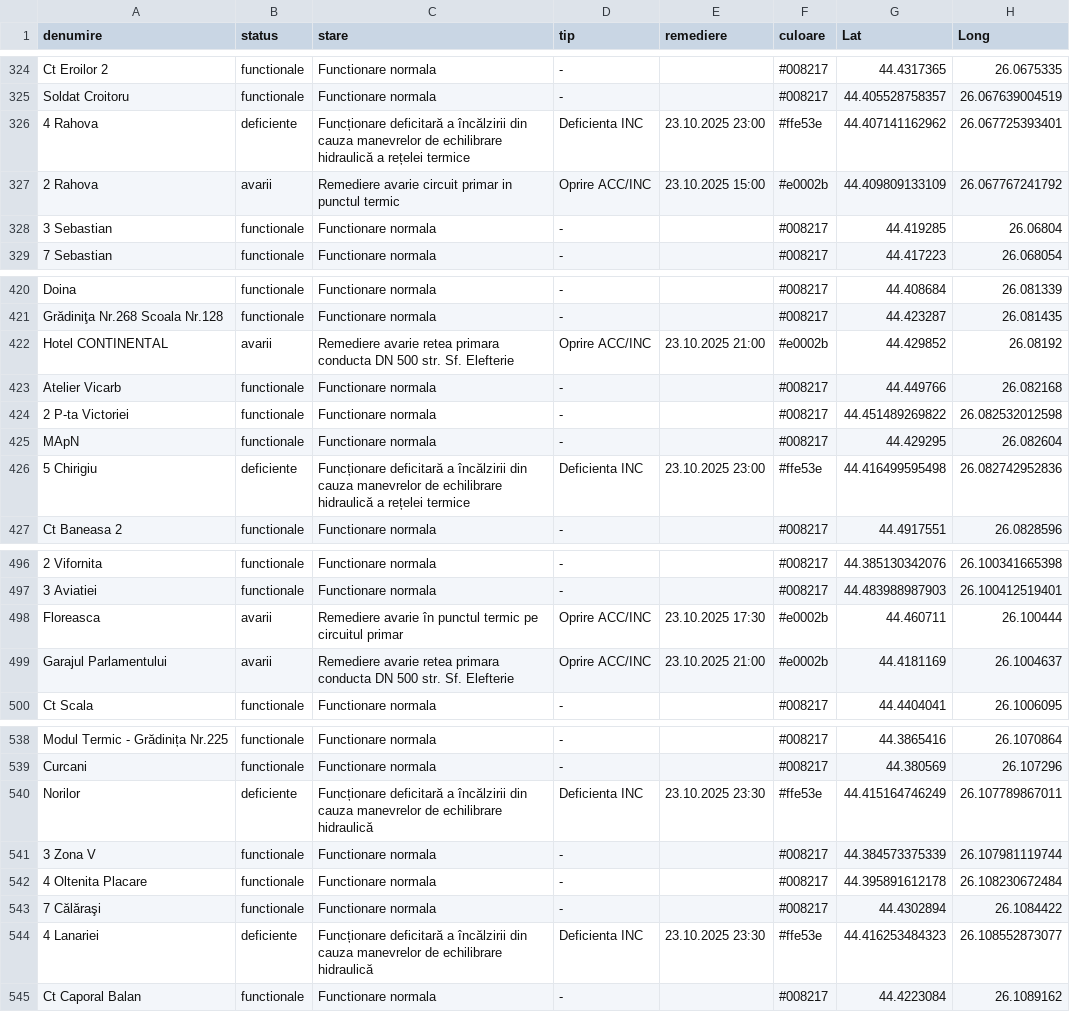
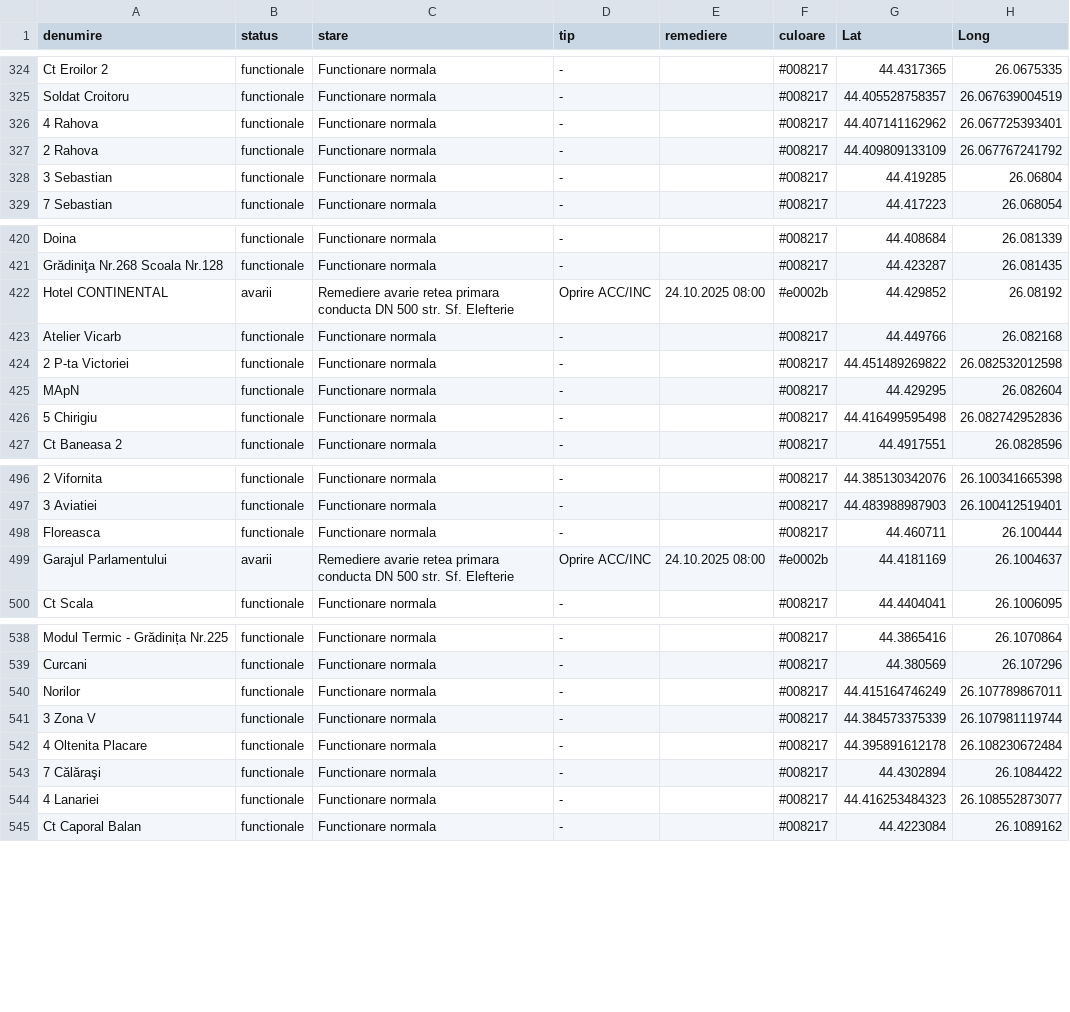
Before and after one commit to gov2-ro/prometeu, a CSV file: data/cmteb/status-sistem-termoficare-bucuresti.csv, drawn as a sheet; only a part is shown, gaps mark what is left out; the diff covers the shown part only; the diff names each change by its address in the sheet, - before the commit and + after, or states it on an @@ line.

```diff
--- a/data/cmteb/status-sistem-termoficare-bucuresti.csv
+++ b/data/cmteb/status-sistem-termoficare-bucuresti.csv
-B326 (status): deficiente
+B326 (status): functionale
-C326 (stare): Funcționare deficitară a încălzirii din cauza manevrelor de echilibrare hidraulică a rețelei termice
+C326 (stare): Functionare normala
-D326 (tip): Deficienta INC
+D326 (tip): -
-E326 (remediere): 23.10.2025 23:00
+E326 (remediere): (empty)
-F326 (culoare): #ffe53e
+F326 (culoare): #008217
-B327 (status): avarii
+B327 (status): functionale
-C327 (stare): Remediere avarie circuit primar in punctul termic
+C327 (stare): Functionare normala
-D327 (tip): Oprire ACC/INC
+D327 (tip): -
-E327 (remediere): 23.10.2025 15:00
+E327 (remediere): (empty)
-F327 (culoare): #e0002b
+F327 (culoare): #008217
-E422 (remediere): 23.10.2025 21:00
+E422 (remediere): 24.10.2025 08:00
-B426 (status): deficiente
+B426 (status): functionale
-C426 (stare): Funcționare deficitară a încălzirii din cauza manevrelor de echilibrare hidraulică a rețelei termice
+C426 (stare): Functionare normala
-D426 (tip): Deficienta INC
+D426 (tip): -
-E426 (remediere): 23.10.2025 23:00
+E426 (remediere): (empty)
-F426 (culoare): #ffe53e
+F426 (culoare): #008217
-B498 (status): avarii
+B498 (status): functionale
-C498 (stare): Remediere avarie în punctul termic pe circuitul primar
+C498 (stare): Functionare normala
-D498 (tip): Oprire ACC/INC
+D498 (tip): -
-E498 (remediere): 23.10.2025 17:30
+E498 (remediere): (empty)
-F498 (culoare): #e0002b
+F498 (culoare): #008217
-E499 (remediere): 23.10.2025 21:00
+E499 (remediere): 24.10.2025 08:00
-B540 (status): deficiente
+B540 (status): functionale
-C540 (stare): Funcționare deficitară a încălzirii din cauza manevrelor de echilibrare hidraulică
+C540 (stare): Functionare normala
-D540 (tip): Deficienta INC
+D540 (tip): -
-E540 (remediere): 23.10.2025 23:30
+E540 (remediere): (empty)
-F540 (culoare): #ffe53e
+F540 (culoare): #008217
-B544 (status): deficiente
+B544 (status): functionale
-C544 (stare): Funcționare deficitară a încălzirii din cauza manevrelor de echilibrare hidraulică
+C544 (stare): Functionare normala
-D544 (tip): Deficienta INC
+D544 (tip): -
-E544 (remediere): 23.10.2025 23:30
+E544 (remediere): (empty)
-F544 (culoare): #ffe53e
+F544 (culoare): #008217
```
Also changed, not shown: 67 edited cells elsewhere in this file, data/andnet/csv/11-lucrări-de-scurtă-durată.csv, data/andnet/csv/starea generala.csv, 15 other files.
